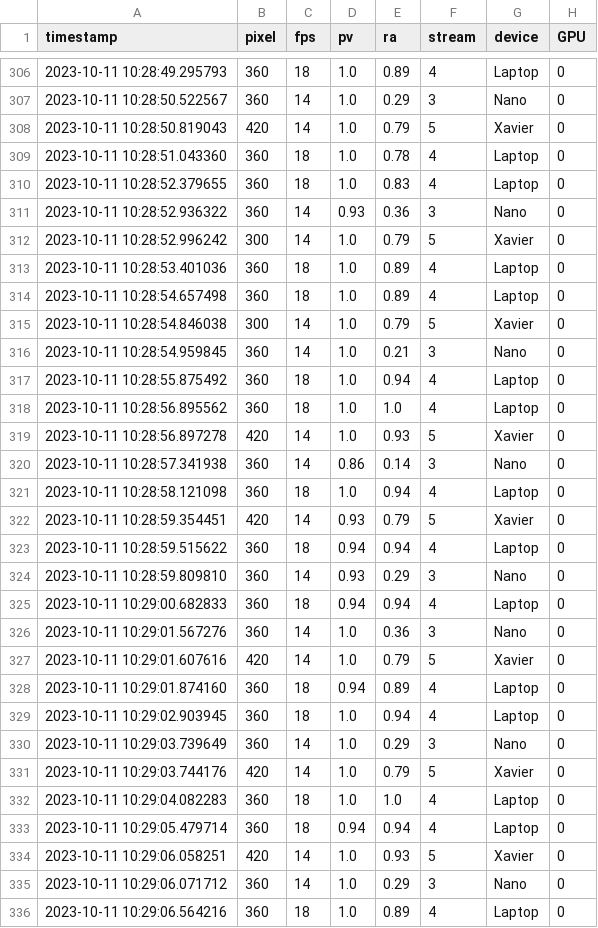
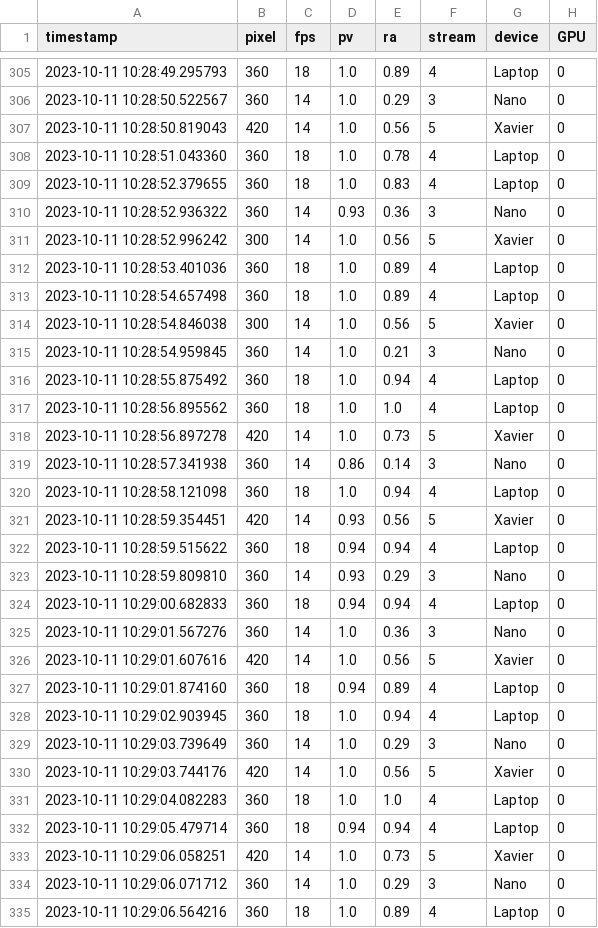
Before and after one commit to borissedlak/analysis, a CSV file: FGCS/CC/overall_slo/random.csv, drawn as a sheet; only a part is shown, gaps mark what is left out; the diff covers the shown part only.

```diff
--- a/FGCS/CC/overall_slo/random.csv
+++ b/FGCS/CC/overall_slo/random.csv
@@ -307,3 +306,3 @@ timestamp,pixel,fps,pv,ra,stream,device,GPU
 2023-10-11 10:28:50.522567,360,14,1.0,0.29,3,Nano,0
-2023-10-11 10:28:50.819043,420,14,1.0,0.79,5,Xavier,0
+2023-10-11 10:28:50.819043,420,14,1.0,0.56,5,Xavier,0
 2023-10-11 10:28:51.043360,360,18,1.0,0.78,4,Laptop,0
@@ -311,6 +310,6 @@ timestamp,pixel,fps,pv,ra,stream,device,GPU
 2023-10-11 10:28:52.936322,360,14,0.93,0.36,3,Nano,0
-2023-10-11 10:28:52.996242,300,14,1.0,0.79,5,Xavier,0
+2023-10-11 10:28:52.996242,300,14,1.0,0.56,5,Xavier,0
 2023-10-11 10:28:53.401036,360,18,1.0,0.89,4,Laptop,0
 2023-10-11 10:28:54.657498,360,18,1.0,0.89,4,Laptop,0
-2023-10-11 10:28:54.846038,300,14,1.0,0.79,5,Xavier,0
+2023-10-11 10:28:54.846038,300,14,1.0,0.56,5,Xavier,0
 2023-10-11 10:28:54.959845,360,14,1.0,0.21,3,Nano,0
@@ -318,6 +317,6 @@ timestamp,pixel,fps,pv,ra,stream,device,GPU
 2023-10-11 10:28:56.895562,360,18,1.0,1.0,4,Laptop,0
-2023-10-11 10:28:56.897278,420,14,1.0,0.93,5,Xavier,0
+2023-10-11 10:28:56.897278,420,14,1.0,0.73,5,Xavier,0
 2023-10-11 10:28:57.341938,360,14,0.86,0.14,3,Nano,0
 2023-10-11 10:28:58.121098,360,18,1.0,0.94,4,Laptop,0
-2023-10-11 10:28:59.354451,420,14,0.93,0.79,5,Xavier,0
+2023-10-11 10:28:59.354451,420,14,0.93,0.56,5,Xavier,0
 2023-10-11 10:28:59.515622,360,18,0.94,0.94,4,Laptop,0
@@ -326,3 +325,3 @@ timestamp,pixel,fps,pv,ra,stream,device,GPU
 2023-10-11 10:29:01.567276,360,14,1.0,0.36,3,Nano,0
-2023-10-11 10:29:01.607616,420,14,1.0,0.79,5,Xavier,0
+2023-10-11 10:29:01.607616,420,14,1.0,0.56,5,Xavier,0
 2023-10-11 10:29:01.874160,360,18,0.94,0.89,4,Laptop,0
@@ -330,6 +329,6 @@ timestamp,pixel,fps,pv,ra,stream,device,GPU
 2023-10-11 10:29:03.739649,360,14,1.0,0.29,3,Nano,0
-2023-10-11 10:29:03.744176,420,14,1.0,0.79,5,Xavier,0
+2023-10-11 10:29:03.744176,420,14,1.0,0.56,5,Xavier,0
 2023-10-11 10:29:04.082283,360,18,1.0,1.0,4,Laptop,0
 2023-10-11 10:29:05.479714,360,18,0.94,0.94,4,Laptop,0
-2023-10-11 10:29:06.058251,420,14,1.0,0.93,5,Xavier,0
+2023-10-11 10:29:06.058251,420,14,1.0,0.73,5,Xavier,0
 2023-10-11 10:29:06.071712,360,14,1.0,0.29,3,Nano,0
```
Also changed, not shown: 1 removed row and 17 edited cells elsewhere in this file, 2 other files.
